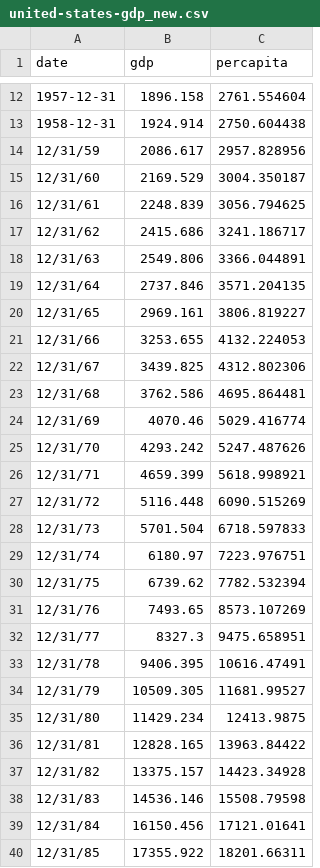
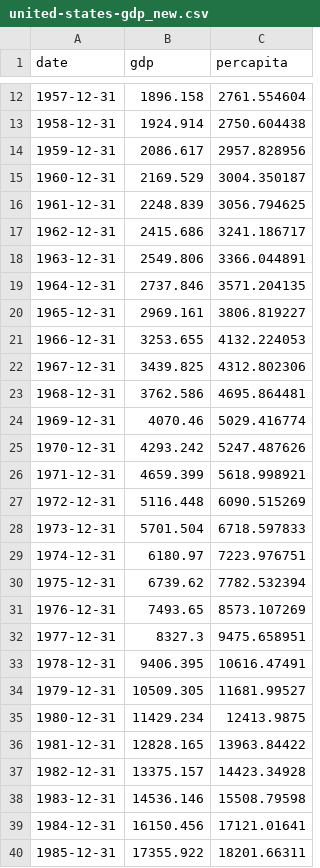
Before and after one commit to raghavadevarajeurs/MachineLearning, a CSV file: Data/united-states-gdp_new.csv, drawn as a sheet; only a part is shown, gaps mark what is left out; the diff covers the shown part only.

Commit message:
Update united-states-gdp_new.csv

```diff
--- a/Data/united-states-gdp_new.csv
+++ b/Data/united-states-gdp_new.csv
@@ -13,28 +13,28 @@ date,gdp,percapita
 1958-12-31,1924.914,2750.604438
-12/31/59,2086.617,2957.828956
-12/31/60,2169.529,3004.350187
-12/31/61,2248.839,3056.794625
-12/31/62,2415.686,3241.186717
-12/31/63,2549.806,3366.044891
-12/31/64,2737.846,3571.204135
-12/31/65,2969.161,3806.819227
-12/31/66,3253.655,4132.224053
-12/31/67,3439.825,4312.802306
-12/31/68,3762.586,4695.864481
-12/31/69,4070.46,5029.416774
-12/31/70,4293.242,5247.487626
-12/31/71,4659.399,5618.998921
-12/31/72,5116.448,6090.515269
-12/31/73,5701.504,6718.597833
-12/31/74,6180.97,7223.976751
-12/31/75,6739.62,7782.532394
-12/31/76,7493.65,8573.107269
-12/31/77,8327.3,9475.658951
-12/31/78,9406.395,10616.47491
-12/31/79,10509.305,11681.99527
-12/31/80,11429.234,12413.9875
-12/31/81,12828.165,13963.84422
-12/31/82,13375.157,14423.34928
-12/31/83,14536.146,15508.79598
-12/31/84,16150.456,17121.01641
-12/31/85,17355.922,18201.66311
+1959-12-31,2086.617,2957.828956
+1960-12-31,2169.529,3004.350187
+1961-12-31,2248.839,3056.794625
+1962-12-31,2415.686,3241.186717
+1963-12-31,2549.806,3366.044891
+1964-12-31,2737.846,3571.204135
+1965-12-31,2969.161,3806.819227
+1966-12-31,3253.655,4132.224053
+1967-12-31,3439.825,4312.802306
+1968-12-31,3762.586,4695.864481
+1969-12-31,4070.46,5029.416774
+1970-12-31,4293.242,5247.487626
+1971-12-31,4659.399,5618.998921
+1972-12-31,5116.448,6090.515269
+1973-12-31,5701.504,6718.597833
+1974-12-31,6180.97,7223.976751
+1975-12-31,6739.62,7782.532394
+1976-12-31,7493.65,8573.107269
+1977-12-31,8327.3,9475.658951
+1978-12-31,9406.395,10616.47491
+1979-12-31,10509.305,11681.99527
+1980-12-31,11429.234,12413.9875
+1981-12-31,12828.165,13963.84422
+1982-12-31,13375.157,14423.34928
+1983-12-31,14536.146,15508.79598
+1984-12-31,16150.456,17121.01641
+1985-12-31,17355.922,18201.66311
```
Also changed, not shown: 33 edited cells elsewhere in this file.
